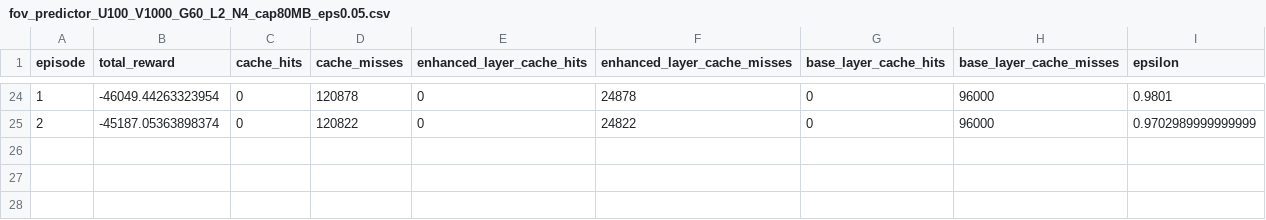
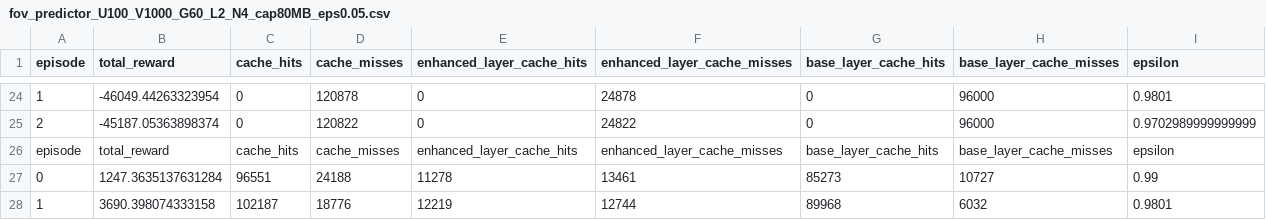
Before and after one commit to es25591/CacheVideoPredict360, a CSV file: Results/fov_predictor_U100_V1000_G60_L2_N4_cap80MB_eps0.05.csv, drawn as a sheet; only a part is shown, gaps mark what is left out; the diff names each change by its address in the sheet, - before the commit and + after, or states it on an @@ line.

```diff
--- a/Results/fov_predictor_U100_V1000_G60_L2_N4_cap80MB_eps0.05.csv
+++ b/Results/fov_predictor_U100_V1000_G60_L2_N4_cap80MB_eps0.05.csv
+row 26: episode | total_reward | cache_hits | cache_misses | enhanced_layer_cache_hits | enhanced_layer_cache_misses | base_layer_cache_hits | base_layer_cache_misses | epsilon
+row 27: 0 | 1247.3635137631284 | 96551 | 24188 | 11278 | 13461 | 85273 | 10727 | 0.99
+row 28: 1 | 3690.398074333158 | 102187 | 18776 | 12219 | 12744 | 89968 | 6032 | 0.9801
```
Also changed, not shown: 6 other files.
